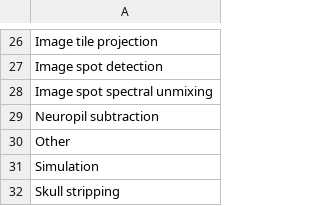
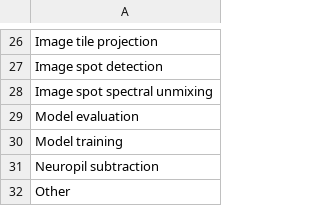
Before and after one commit to AllenNeuralDynamics/aind-data-schema-models, a CSV file: src/aind_data_schema_models/_generators/models/process_names.csv, drawn as a sheet; only a part is shown, gaps mark what is left out; the shorter side is filled out with more unchanged rows; the diff names each change by its address in the sheet, - before the commit and + after, or states it on an @@ line.

Commit message:
feat: add model-related process names (#106)

```diff
--- a/src/aind_data_schema_models/_generators/models/process_names.csv
+++ b/src/aind_data_schema_models/_generators/models/process_names.csv
+row 29: Model evaluation
+row 30: Model training
```
Also changed, not shown: 1 other file.
